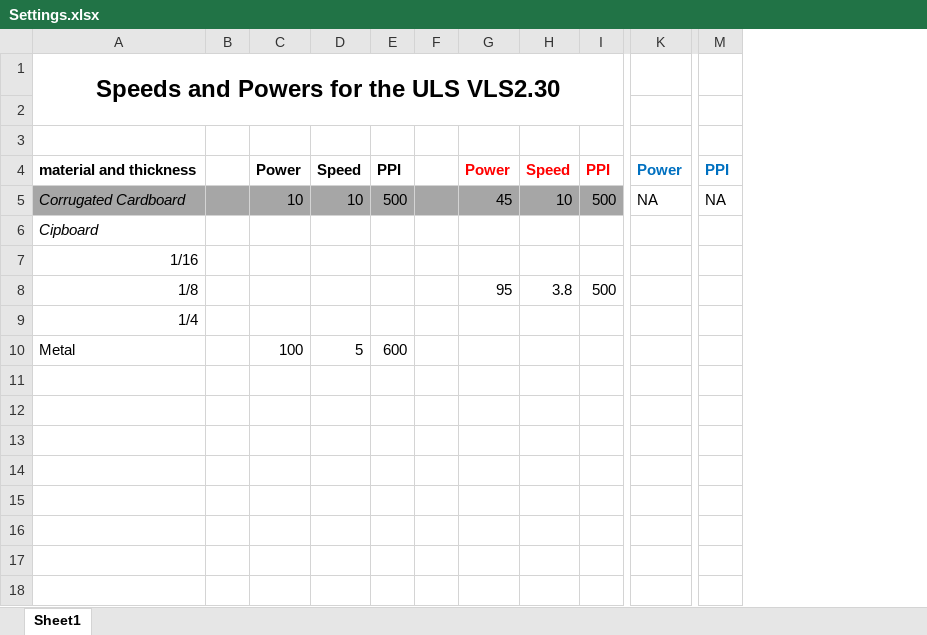
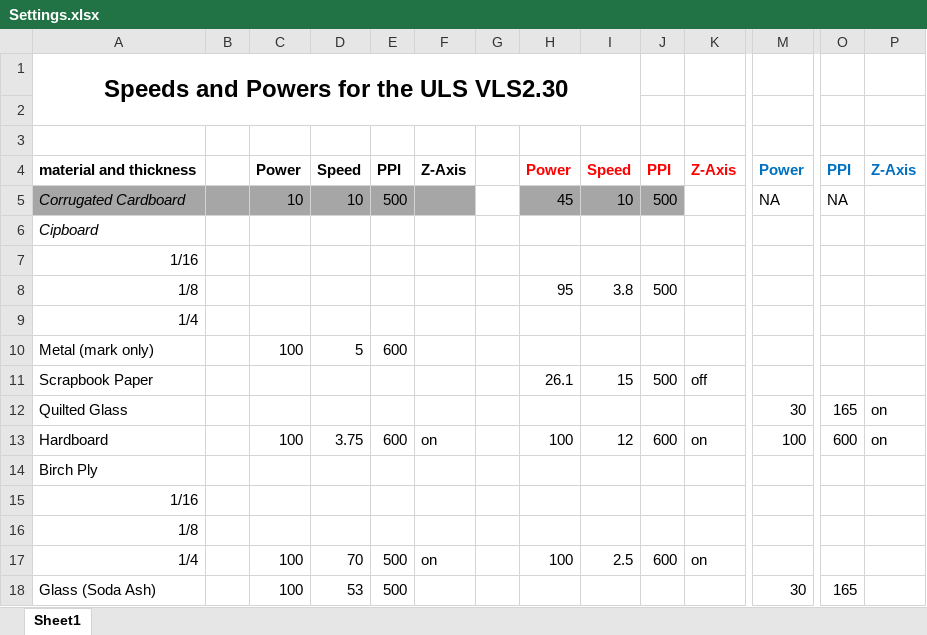
Before and after one commit to DoSpaceOmaha/Laser-Settings, an Excel workbook: Settings.xlsx, sheet Sheet1, drawn as a sheet; only a part is shown, gaps mark what is left out; values as stored, in another font and other column widths than the file's, no borders; removed rows and columns are numbered as before the commit, all else as after; rows hold the shown columns only; the diff names each change by its address in the sheet, - before the commit and + after, or states it on an @@ line.

Commit message:
Updated on 12-26 at 1441

```diff
--- a/Settings.xlsx (sheet Sheet1)
+++ b/Settings.xlsx (sheet Sheet1)
+column F, row 4: Z-Axis
+column K, row 4: Z-Axis
+column P, row 4: Z-Axis
-A1:I2 merged
+A1:I2 merged
-G5 fill: #A6A6A6
+G5 fill: none
-A10: Metal
+A10: Metal (mark only)
+row 11: Scrapbook Paper |  |  |  |  |  |  | 26.1 | 15 | 500 | off
+row 12: Quilted Glass |  |  |  |  |  |  |  |  |  |  | 30 | 165 | on
+row 13: Hardboard |  | 100 | 3.75 | 600 | on |  | 100 | 12 | 600 | on | 100 | 600 | on
+row 14: Birch Ply
+row 15: 1/16
+row 16: 1/8
+row 17: 1/4 |  | 100 | 70 | 500 | on |  | 100 | 2.5 | 600 | on
+row 18: Glass (Soda Ash) |  | 100 | 53 | 500 |  |  |  |  |  |  | 30 | 165
```
